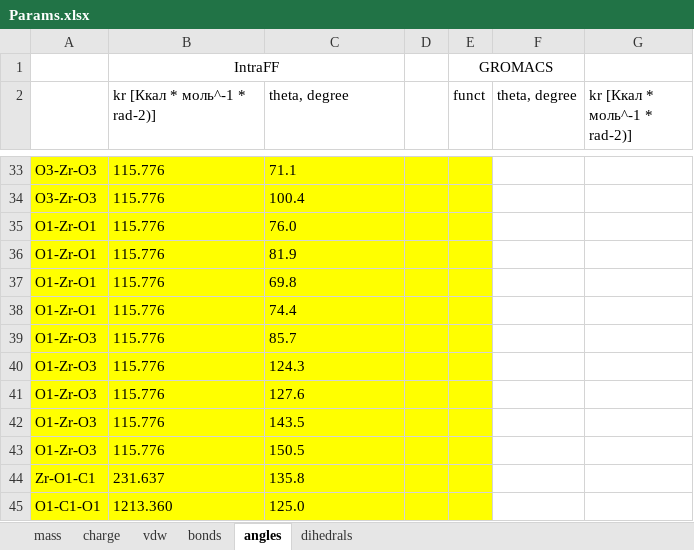
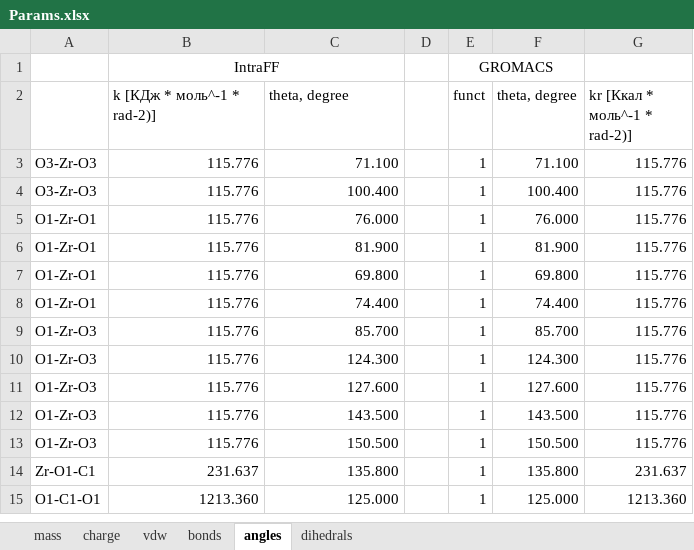
Before and after one commit to sc-enigma/MD_UIO66_TEMPO, an Excel workbook: system/__preparation/Params.xlsx, sheet angles, drawn as a sheet; only a part is shown, gaps mark what is left out; values as stored, in another font and other column widths than the file's, no borders; addresses are those after the commit; the diff covers the shown part only; the diff names each change by its address in the sheet, - before the commit and + after, or states it on an @@ line.

```diff
--- a/system/__preparation/Params.xlsx (sheet angles)
+++ b/system/__preparation/Params.xlsx (sheet angles)
-B2: kr [Ккал * моль^-1 * rad-2)]
+B2: k [КДж * моль^-1 * rad-2)]
-A3:E15 fill: #FFFF00
+A3:E15 fill: none
-B3:C15 alignment: left
+B3:C15 alignment: right
-C3 (theta, degree): 71.1
+C3 (theta, degree): 71.100
-E3:E15 (funct): (empty)
+E3:E15 (funct): 1
-F3 (theta, degree): (empty)
+F3 (theta, degree): 71.100
-G3:G13 (kr [Ккал * моль^-1 * rad-2)]): (empty)
+G3:G13 (kr [Ккал * моль^-1 * rad-2)]): 115.776
-C4 (theta, degree): 100.4
+C4 (theta, degree): 100.400
-F4 (theta, degree): (empty)
+F4 (theta, degree): 100.400
-C5 (theta, degree): 76.0
+C5 (theta, degree): 76.000
-F5 (theta, degree): (empty)
+F5 (theta, degree): 76.000
-C6 (theta, degree): 81.9
+C6 (theta, degree): 81.900
-F6 (theta, degree): (empty)
+F6 (theta, degree): 81.900
-C7 (theta, degree): 69.8
+C7 (theta, degree): 69.800
-F7 (theta, degree): (empty)
+F7 (theta, degree): 69.800
-C8 (theta, degree): 74.4
+C8 (theta, degree): 74.400
-F8 (theta, degree): (empty)
+F8 (theta, degree): 74.400
-C9 (theta, degree): 85.7
+C9 (theta, degree): 85.700
-F9 (theta, degree): (empty)
+F9 (theta, degree): 85.700
-C10 (theta, degree): 124.3
+C10 (theta, degree): 124.300
-F10 (theta, degree): (empty)
+F10 (theta, degree): 124.300
-C11 (theta, degree): 127.6
+C11 (theta, degree): 127.600
-F11 (theta, degree): (empty)
+F11 (theta, degree): 127.600
-C12 (theta, degree): 143.5
+C12 (theta, degree): 143.500
-F12 (theta, degree): (empty)
+F12 (theta, degree): 143.500
-C13 (theta, degree): 150.5
+C13 (theta, degree): 150.500
-F13 (theta, degree): (empty)
+F13 (theta, degree): 150.500
-C14 (theta, degree): 135.8
+C14 (theta, degree): 135.800
-F14 (theta, degree): (empty)
+F14 (theta, degree): 135.800
-G14 (kr [Ккал * моль^-1 * rad-2)]): (empty)
+G14 (kr [Ккал * моль^-1 * rad-2)]): 231.637
-C15 (theta, degree): 125.0
+C15 (theta, degree): 125.000
-F15 (theta, degree): (empty)
+F15 (theta, degree): 125.000
-G15 (kr [Ккал * моль^-1 * rad-2)]): (empty)
+G15 (kr [Ккал * моль^-1 * rad-2)]): 1213.360
```
Also changed, not shown: 30 removed rows, 24 edited cells and cell formats elsewhere in this sheet, sheet dihedrals, sheet bonds, sheet vdw, charts or pictures, 28 other files.
